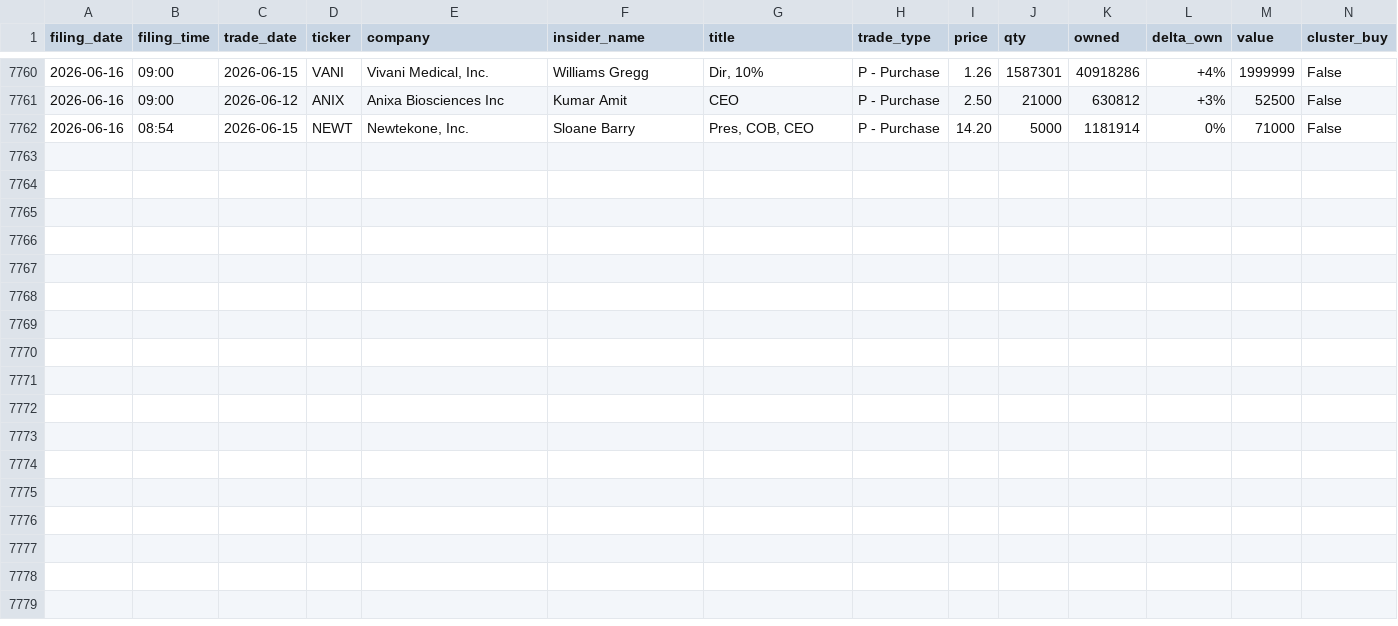
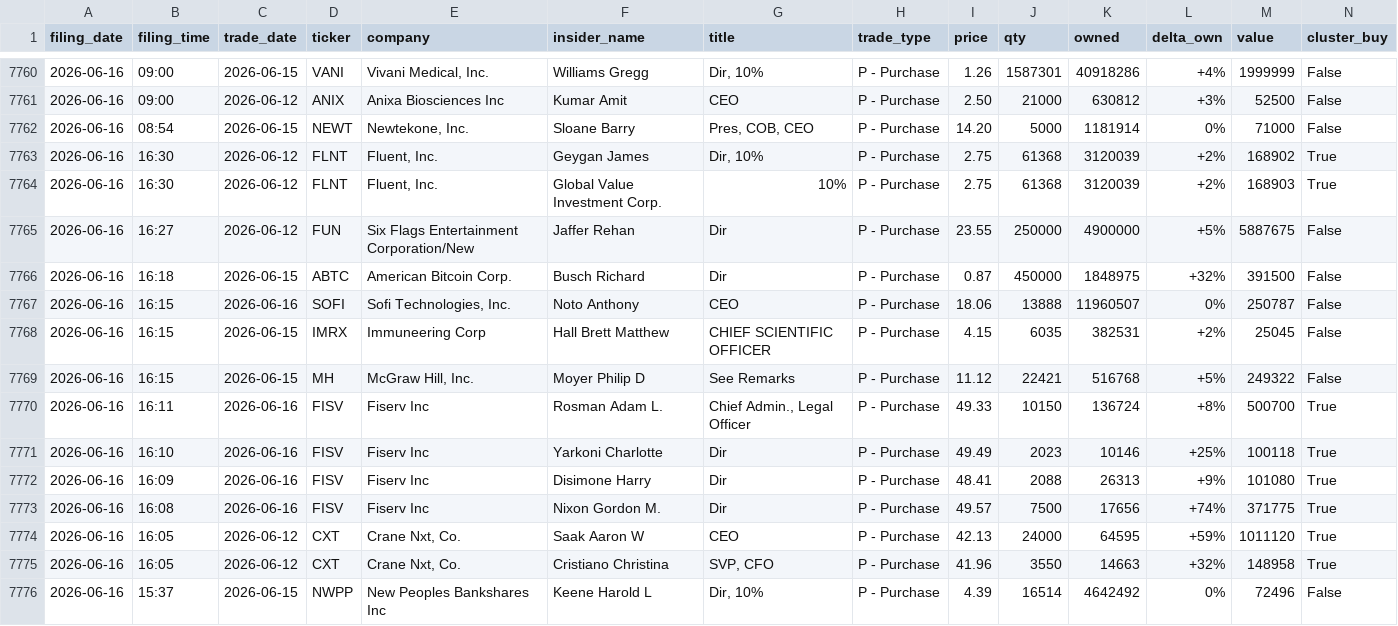
Before and after one commit to insideredgepro/insideredgepro.github.io, a CSV file: data/history.csv, drawn as a sheet; only a part is shown, gaps mark what is left out; the diff names each change by its address in the sheet, - before the commit and + after, or states it on an @@ line.

```diff
--- a/data/history.csv
+++ b/data/history.csv
+row 7763: 2026-06-16 | 16:30 | 2026-06-12 | FLNT | Fluent, Inc. | Geygan James | Dir, 10% | P - Purchase | 2.75 | 61368 | 3120039 | +2% | 168902 | True
+row 7764: 2026-06-16 | 16:30 | 2026-06-12 | FLNT | Fluent, Inc. | Global Value Investment Corp. | 10% | P - Purchase | 2.75 | 61368 | 3120039 | +2% | 168903 | True
+row 7765: 2026-06-16 | 16:27 | 2026-06-12 | FUN | Six Flags Entertainment Corporation/New | Jaffer Rehan | Dir | P - Purchase | 23.55 | 250000 | 4900000 | +5% | 5887675 | False
+row 7766: 2026-06-16 | 16:18 | 2026-06-15 | ABTC | American Bitcoin Corp. | Busch Richard | Dir | P - Purchase | 0.87 | 450000 | 1848975 | +32% | 391500 | False
+row 7767: 2026-06-16 | 16:15 | 2026-06-16 | SOFI | Sofi Technologies, Inc. | Noto Anthony | CEO | P - Purchase | 18.06 | 13888 | 11960507 | 0% | 250787 | False
+row 7768: 2026-06-16 | 16:15 | 2026-06-15 | IMRX | Immuneering Corp | Hall Brett Matthew | CHIEF SCIENTIFIC OFFICER | P - Purchase | 4.15 | 6035 | 382531 | +2% | 25045 | False
+row 7769: 2026-06-16 | 16:15 | 2026-06-15 | MH | McGraw Hill, Inc. | Moyer Philip D | See Remarks | P - Purchase | 11.12 | 22421 | 516768 | +5% | 249322 | False
+row 7770: 2026-06-16 | 16:11 | 2026-06-16 | FISV | Fiserv Inc | Rosman Adam L. | Chief Admin., Legal Officer | P - Purchase | 49.33 | 10150 | 136724 | +8% | 500700 | True
+row 7771: 2026-06-16 | 16:10 | 2026-06-16 | FISV | Fiserv Inc | Yarkoni Charlotte | Dir | P - Purchase | 49.49 | 2023 | 10146 | +25% | 100118 | True
+row 7772: 2026-06-16 | 16:09 | 2026-06-16 | FISV | Fiserv Inc | Disimone Harry | Dir | P - Purchase | 48.41 | 2088 | 26313 | +9% | 101080 | True
+row 7773: 2026-06-16 | 16:08 | 2026-06-16 | FISV | Fiserv Inc | Nixon Gordon M. | Dir | P - Purchase | 49.57 | 7500 | 17656 | +74% | 371775 | True
+row 7774: 2026-06-16 | 16:05 | 2026-06-12 | CXT | Crane Nxt, Co. | Saak Aaron W | CEO | P - Purchase | 42.13 | 24000 | 64595 | +59% | 1011120 | True
+row 7775: 2026-06-16 | 16:05 | 2026-06-12 | CXT | Crane Nxt, Co. | Cristiano Christina | SVP, CFO | P - Purchase | 41.96 | 3550 | 14663 | +32% | 148958 | True
+row 7776: 2026-06-16 | 15:37 | 2026-06-15 | NWPP | New Peoples Bankshares Inc | Keene Harold L | Dir, 10% | P - Purchase | 4.39 | 16514 | 4642492 | 0% | 72496 | False
```
Also changed, not shown: 3 other files.
